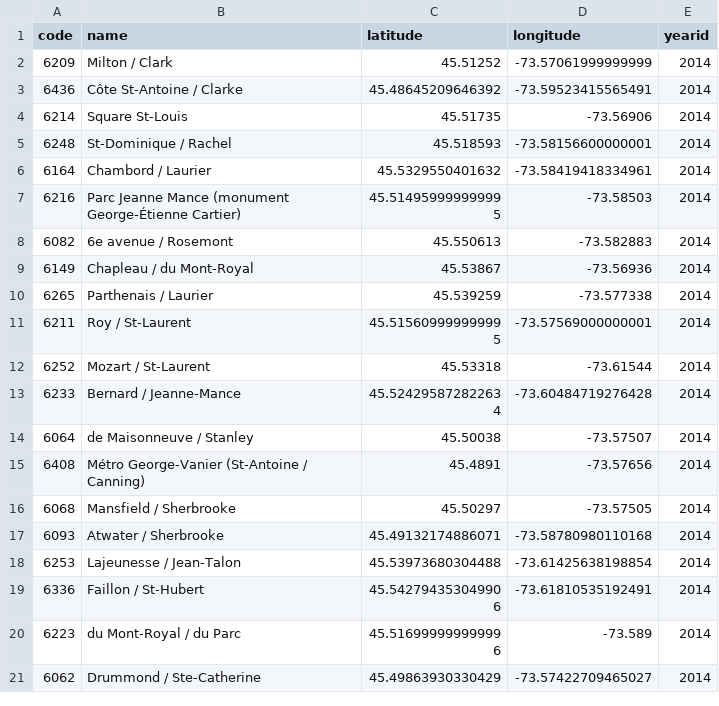
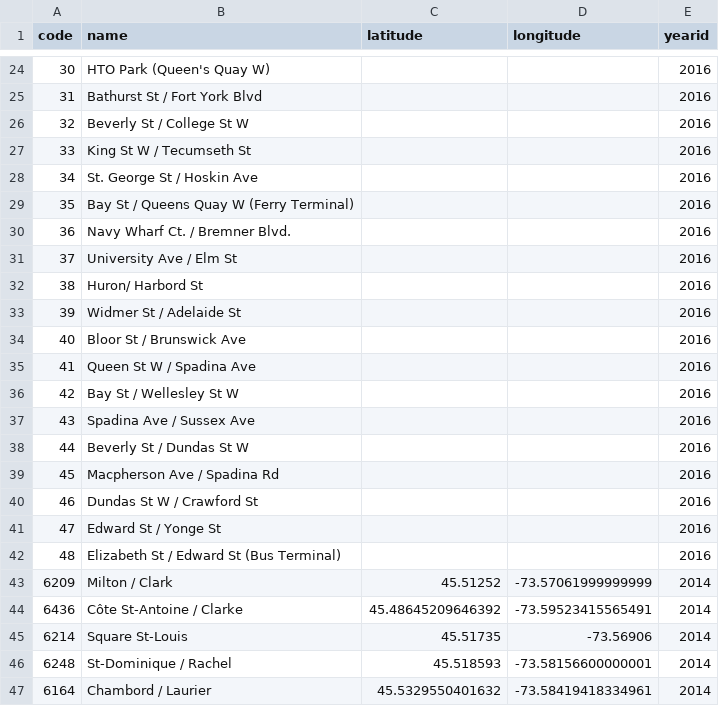
Before and after one commit to Alex1161/sd-tp1, a CSV file: client/data_test/stations.csv, drawn as a sheet; only a part is shown, gaps mark what is left out; the shorter side is filled out with more unchanged rows; the diff covers the shown part only.

```diff
--- a/client/data_test/stations.csv
+++ b/client/data_test/stations.csv
@@ -2 +24,20 @@ code,name,latitude,longitude,yearid
+30,HTO Park (Queen's Quay W),,,2016
+31,Bathurst St / Fort York Blvd,,,2016
+32,Beverly St / College St W,,,2016
+33,King St W / Tecumseth St,,,2016
+34,St. George St / Hoskin Ave,,,2016
+35,Bay St / Queens Quay W (Ferry Terminal),,,2016
+36,Navy Wharf Ct. / Bremner Blvd.,,,2016
+37,University Ave / Elm St,,,2016
+38,Huron/ Harbord St,,,2016
+39,Widmer St / Adelaide St ,,,2016
+40,Bloor St / Brunswick Ave,,,2016
+41,Queen St W / Spadina Ave,,,2016
+42,Bay St / Wellesley St W,,,2016
+43,Spadina Ave / Sussex Ave,,,2016
+44,Beverly  St / Dundas St W,,,2016
+45,Macpherson Ave / Spadina Rd,,,2016
+46,Dundas St W / Crawford St,,,2016
+47,Edward St / Yonge St,,,2016
+48,Elizabeth St / Edward St (Bus Terminal),,,2016
 6209,Milton / Clark,45.51252,-73.57061999999999,2014
```
Also changed, not shown: 22 added rows elsewhere in this file, 5 other files.
